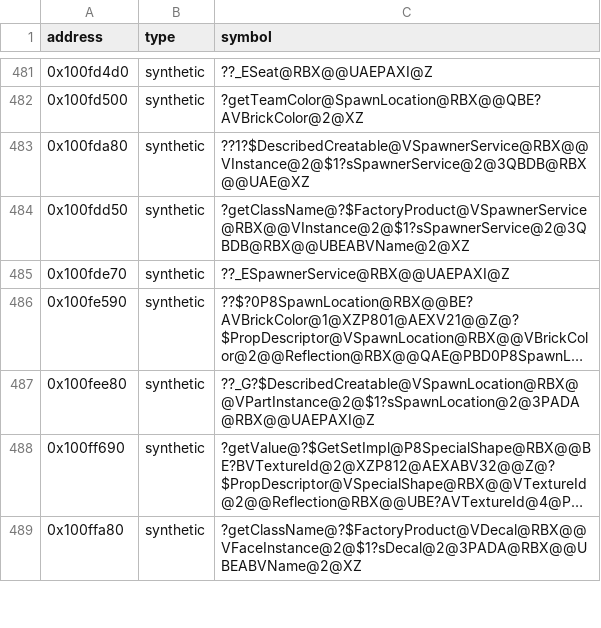
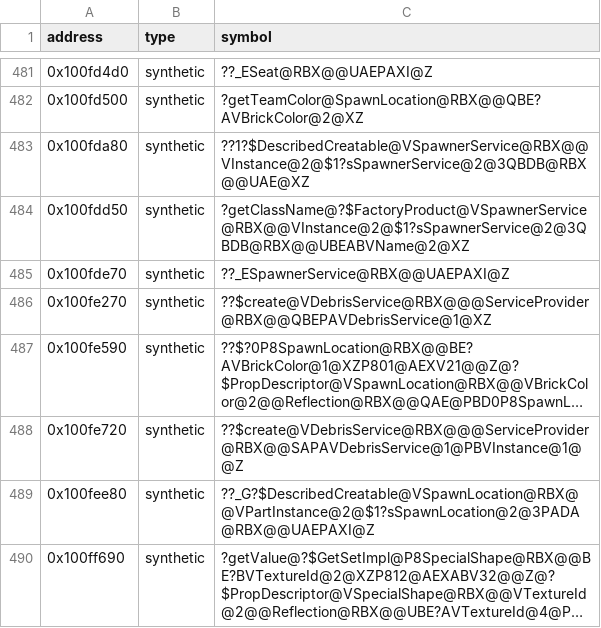
Before and after one commit to Asphaltian/OpenRBX, a CSV file: reccmp/webservice-synthetic.csv, drawn as a sheet; only a part is shown, gaps mark what is left out; the shorter side is filled out with more unchanged rows; long unchanged cells end in …; the diff names each change by its address in the sheet, - before the commit and + after, or states it on an @@ line.

Commit message:
Write SpawnerService::SpawnPlayer and match DebrisService's service lookups

```diff
--- a/reccmp/webservice-synthetic.csv
+++ b/reccmp/webservice-synthetic.csv
+row 486: 0x100fe270 | synthetic | ??$create@VDebrisService@RBX@@@ServiceProvider@RBX@@QBEPAVDebrisService@1@XZ
+row 488: 0x100fe720 | synthetic | ??$create@VDebrisService@RBX@@@ServiceProvider@RBX@@SAPAVDebrisService@1@PBVInstance@1@@Z
```
Also changed, not shown: reccmp/webservice-globals.csv, 2 other files.
